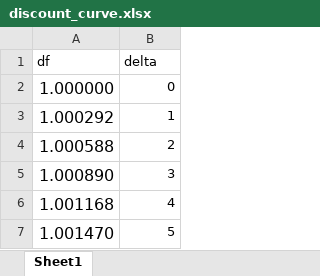
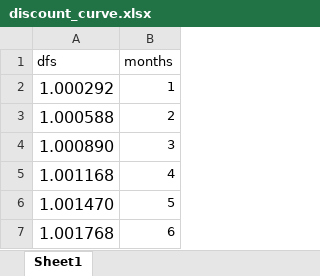
Before and after one commit to matteosan1/finance_course, an Excel workbook: input_files/discount_curve.xlsx, sheet Sheet1, drawn as a sheet; only a part is shown; the shorter side is filled out with more unchanged rows; values as stored, in another font and other column widths than the file's, no borders; removed rows and columns are numbered as before the commit, all else as after; the diff names each change by its address in the sheet, - before the commit and + after, or states it on an @@ line.

Commit message:
[UPD] Changing labels

```diff
--- a/input_files/discount_curve.xlsx (sheet Sheet1)
+++ b/input_files/discount_curve.xlsx (sheet Sheet1)
-row 1: df | delta
-row 2: 1.000000 | 0
+row 1: dfs | months
```
